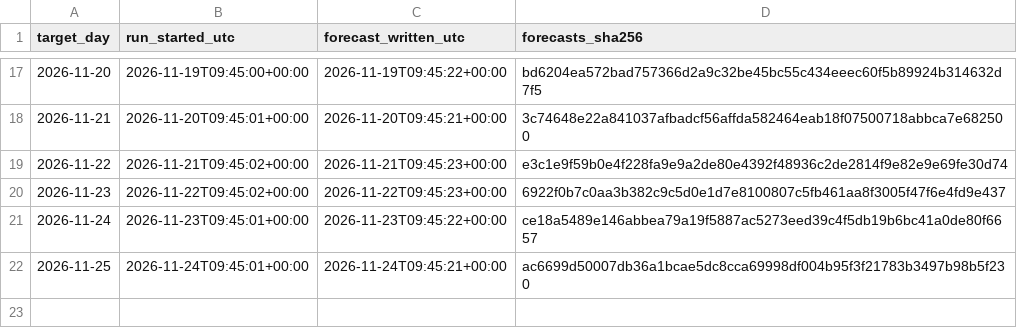
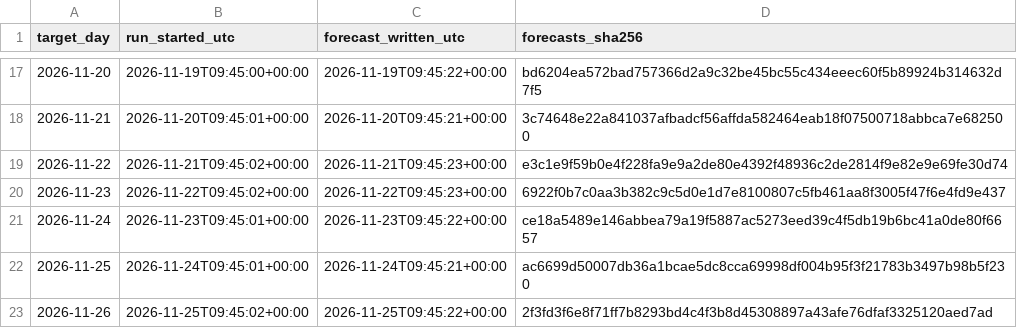
Before and after one commit to AndyMoran/gb-foundation-model-tests, a CSV file: prospective/forecasts/days/manifest.csv, drawn as a sheet; only a part is shown, gaps mark what is left out; the diff names each change by its address in the sheet, - before the commit and + after, or states it on an @@ line.

Commit message:
Prospective forecast for 2026-11-26

```diff
--- a/prospective/forecasts/days/manifest.csv
+++ b/prospective/forecasts/days/manifest.csv
+row 23: 2026-11-26 | 2026-11-25T09:45:02+00:00 | 2026-11-25T09:45:22+00:00 | 2f3fd3f6e8f71ff7b8293bd4c4f3b8d45308897a43afe76dfaf3325120aed7ad
```
Also changed, not shown: 2 other files.
